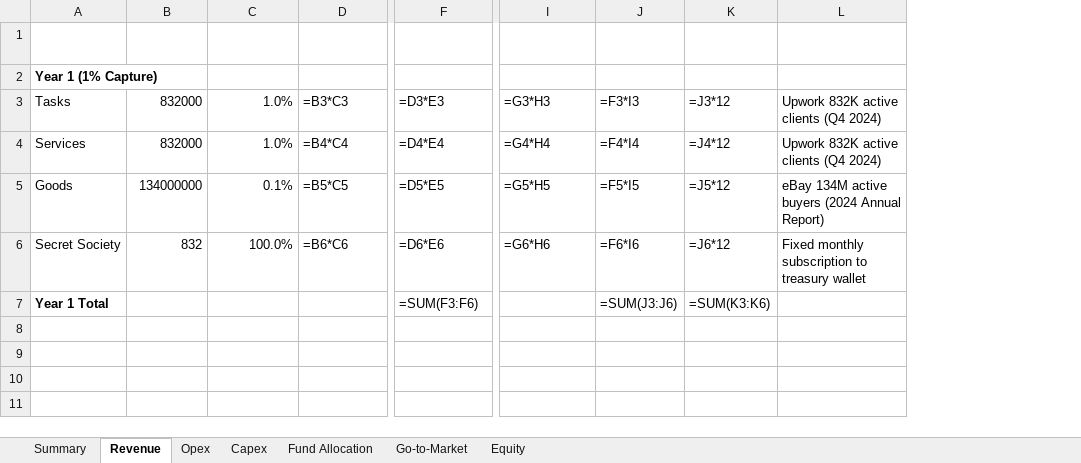
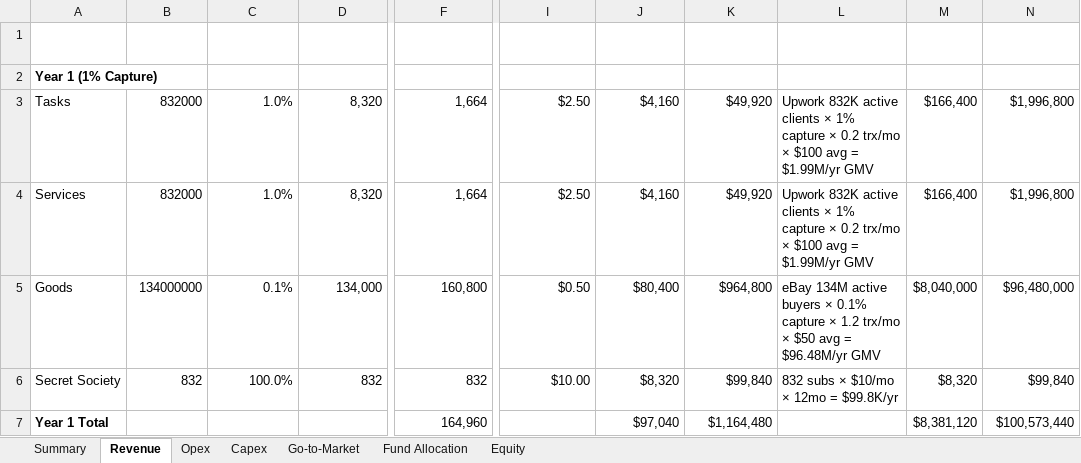
Before and after one commit to peereep-org/peereep-material, an Excel workbook: references/Financial Estimation.xlsx, sheet Revenue, drawn as a sheet; only a part is shown, gaps mark what is left out; values as stored, in another font and other column widths than the file's, no borders; formulas without a stored value are shown as written; the diff names each change by its address in the sheet, - before the commit and + after, or states it on an @@ line.

```diff
--- a/references/Financial Estimation.xlsx (sheet Revenue)
+++ b/references/Financial Estimation.xlsx (sheet Revenue)
@@ sheet tab order changed: Summary | Revenue | Opex | Capex | Go-to-Market | Fund Allocation | Equity @@
+column M (Monthly GMV ($)), rows 3-7: $166,400 | $166,400 | $8,040,000 | $8,320 | $8,381,120
+column N (Annual GMV ($)), rows 3-7: $1,996,800 | $1,996,800 | $96,480,000 | $99,840 | $100,573,440
-D3 (Active Users): =B3*C3
+D3 (Active Users): 8,320
-F3 (Total Trx/Month): =D3*E3
+F3 (Total Trx/Month): 1,664
-I3 (Fee per Trx ($)): =G3*H3
+I3 (Fee per Trx ($)): $2.50
-J3 (Monthly Revenue ($)): =F3*I3
+J3 (Monthly Revenue ($)): $4,160
-K3 (Annual Revenue ($)): =J3*12
+K3 (Annual Revenue ($)): $49,920
-L3:L4 (Reference): …active clients (Q4 2024)
+L3:L4 (Reference): …active clients × 1% capture × 0.2 trx/mo × $100 avg = $1.99M/yr GMV
-D4 (Active Users): =B4*C4
+D4 (Active Users): 8,320
-F4 (Total Trx/Month): =D4*E4
+F4 (Total Trx/Month): 1,664
-I4 (Fee per Trx ($)): =G4*H4
+I4 (Fee per Trx ($)): $2.50
-J4 (Monthly Revenue ($)): =F4*I4
+J4 (Monthly Revenue ($)): $4,160
-K4 (Annual Revenue ($)): =J4*12
+K4 (Annual Revenue ($)): $49,920
-D5 (Active Users): =B5*C5
+D5 (Active Users): 134,000
-F5 (Total Trx/Month): =D5*E5
+F5 (Total Trx/Month): 160,800
-I5 (Fee per Trx ($)): =G5*H5
+I5 (Fee per Trx ($)): $0.50
-J5 (Monthly Revenue ($)): =F5*I5
+J5 (Monthly Revenue ($)): $80,400
-K5 (Annual Revenue ($)): =J5*12
+K5 (Annual Revenue ($)): $964,800
-L5 (Reference): …active buyers (2024 Annual Report)
+L5 (Reference): …active buyers × 0.1% capture × 1.2 trx/mo × $50 avg = $96.48M/yr GMV
-D6 (Active Users): =B6*C6
+D6 (Active Users): 832
-F6 (Total Trx/Month): =D6*E6
+F6 (Total Trx/Month): 832
-I6 (Fee per Trx ($)): =G6*H6
+I6 (Fee per Trx ($)): $10.00
-J6 (Monthly Revenue ($)): =F6*I6
+J6 (Monthly Revenue ($)): $8,320
-K6 (Annual Revenue ($)): =J6*12
+K6 (Annual Revenue ($)): $99,840
-L6 (Reference): Fixed monthly subscription to treasury wallet
+L6 (Reference): 832 subs × $10/mo × 12mo = $99.8K/yr
-F7 (Total Trx/Month): =SUM(F3:F6)
+F7 (Total Trx/Month): 164,960
-J7 (Monthly Revenue ($)): =SUM(J3:J6)
+J7 (Monthly Revenue ($)): $97,040
-K7 (Annual Revenue ($)): =SUM(K3:K6)
+K7 (Annual Revenue ($)): $1,164,480
```
Also changed, not shown: sheet Fund Allocation, sheet Opex, sheet Summary, sheet Go-to-Market, sheet Capex, sheet Equity, 2 other files.
